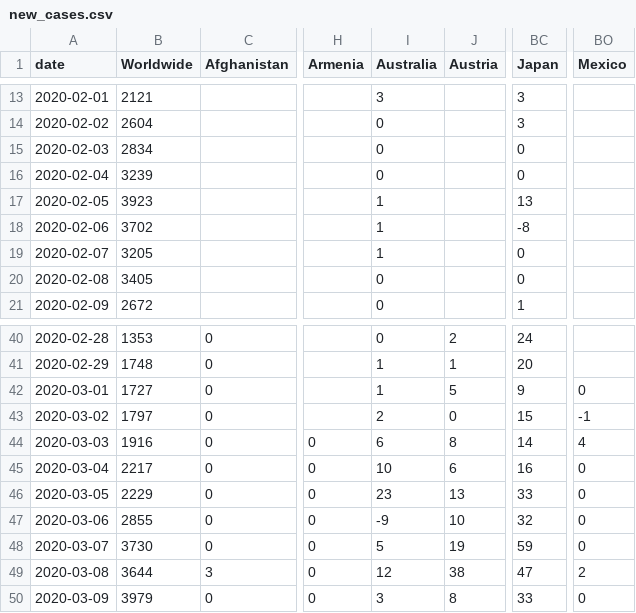
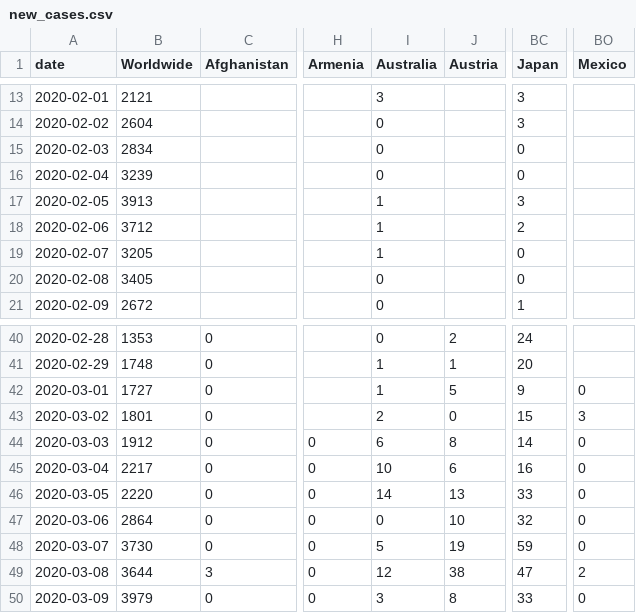
Before and after one commit to hjstein/covid-19-data, a CSV file: data/new_cases.csv, drawn as a sheet; only a part is shown, gaps mark what is left out; the diff names each change by its address in the sheet, - before the commit and + after, or states it on an @@ line.

```diff
--- a/data/new_cases.csv
+++ b/data/new_cases.csv
-B17 (Worldwide): 3923
+B17 (Worldwide): 3913
-BC17 (Japan): 13
+BC17 (Japan): 3
-B18 (Worldwide): 3702
+B18 (Worldwide): 3712
-BC18 (Japan): -8
+BC18 (Japan): 2
-B43 (Worldwide): 1797
+B43 (Worldwide): 1801
-BO43 (Mexico): -1
+BO43 (Mexico): 3
-B44 (Worldwide): 1916
+B44 (Worldwide): 1912
-BO44 (Mexico): 4
+BO44 (Mexico): 0
-B46 (Worldwide): 2229
+B46 (Worldwide): 2220
-I46 (Australia): 23
+I46 (Australia): 14
-B47 (Worldwide): 2855
+B47 (Worldwide): 2864
-I47 (Australia): -9
+I47 (Australia): 0
```
Also changed, not shown: data/full_data.csv, data/new_deaths.csv, 2 other files.
